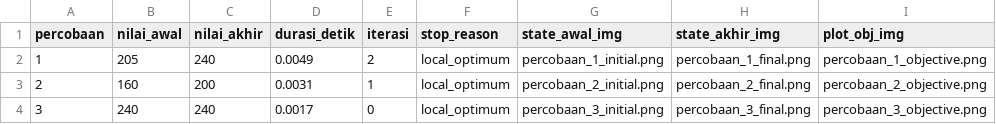
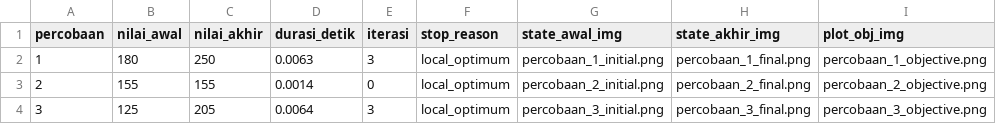
Before and after one commit to anisaalhaqi/IF3070_G14_1stDAIBareng, a CSV file: output/steepest_ascent/rekap_steepest_ascent.csv, drawn as a sheet.

```diff
--- a/output/steepest_ascent/rekap_steepest_ascent.csv
+++ b/output/steepest_ascent/rekap_steepest_ascent.csv
@@ -1,4 +1,4 @@
 percobaan,nilai_awal,nilai_akhir,durasi_detik,iterasi,stop_reason,state_awal_img,state_akhir_img,plot_obj_img
-1,205,240,0.0049,2,local_optimum,percobaan_1_initial.png,percobaan_1_final.png,percobaan_1_objective.png
-2,160,200,0.0031,1,local_optimum,percobaan_2_initial.png,percobaan_2_final.png,percobaan_2_objective.png
-3,240,240,0.0017,0,local_optimum,percobaan_3_initial.png,percobaan_3_final.png,percobaan_3_objective.png
+1,180,250,0.0063,3,local_optimum,percobaan_1_initial.png,percobaan_1_final.png,percobaan_1_objective.png
+2,155,155,0.0014,0,local_optimum,percobaan_2_initial.png,percobaan_2_final.png,percobaan_2_objective.png
+3,125,205,0.0064,3,local_optimum,percobaan_3_initial.png,percobaan_3_final.png,percobaan_3_objective.png
```
Also changed, not shown: output/simulated_annealing/rekap_simulated_annealing.csv, 24 other files.
